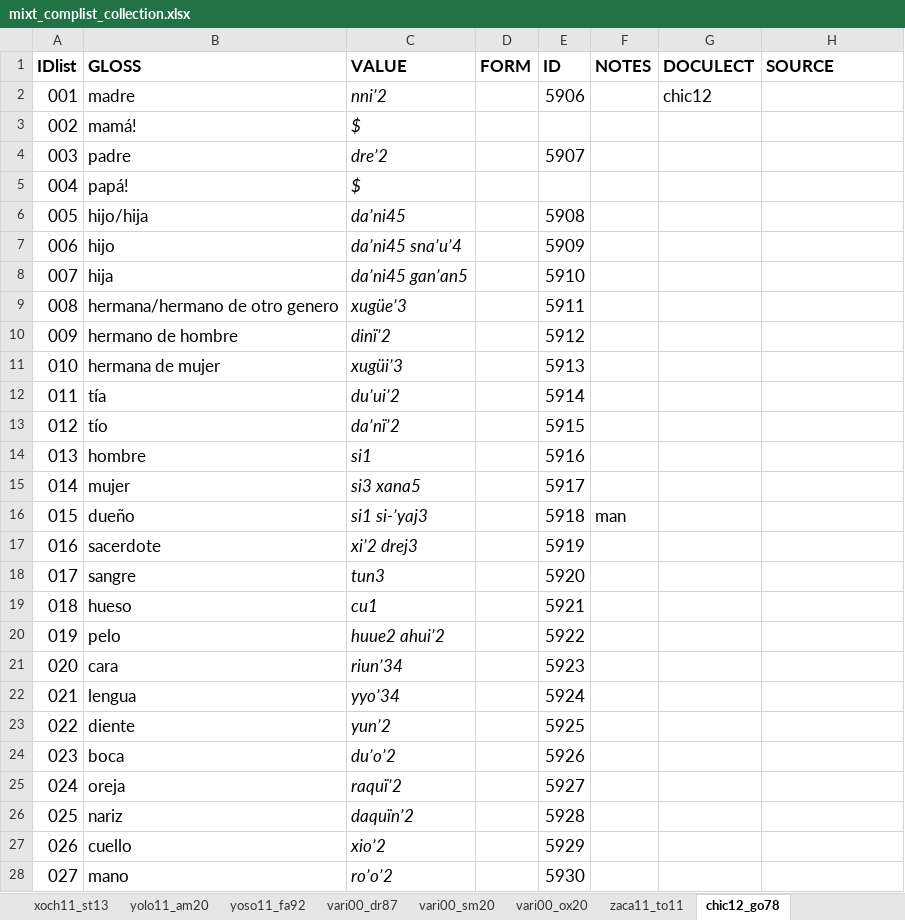
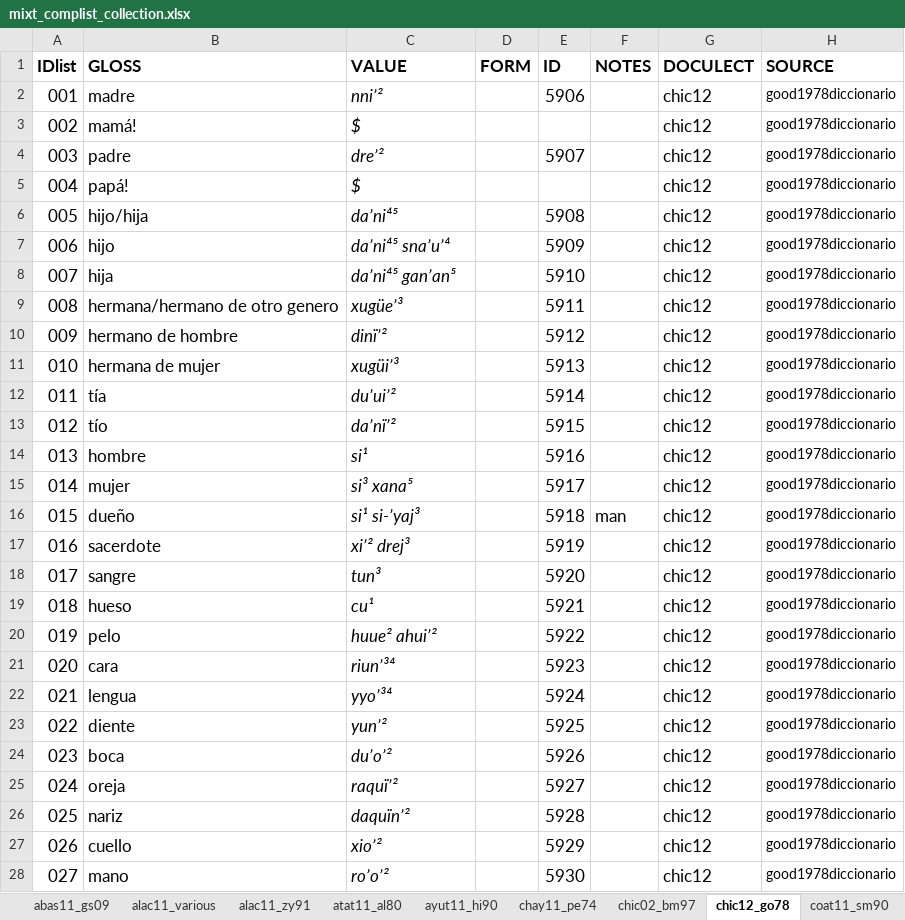
Before and after one commit to SAuderset/mixteca, an Excel workbook: ComparativeList/mixt_complist_collection.xlsx, sheet chic12_go78, drawn as a sheet; only a part is shown; values as stored, in another font and other column widths than the file's, no borders; the diff covers the shown part only; the diff names each change by its address in the sheet, - before the commit and + after, or states it on an @@ line.

Commit message:
finished triqui list

```diff
--- a/ComparativeList/mixt_complist_collection.xlsx (sheet chic12_go78)
+++ b/ComparativeList/mixt_complist_collection.xlsx (sheet chic12_go78)
-C2 (VALUE): nni’2
+C2 (VALUE): nni’²
-H2:H28 (SOURCE): (empty)
+H2:H28 (SOURCE): good1978diccionario
-G3:G28 (DOCULECT): (empty)
+G3:G28 (DOCULECT): chic12
-C4 (VALUE): dre’2
+C4 (VALUE): dre’²
-C6 (VALUE): da’ni45
+C6 (VALUE): da’ni⁴⁵
-C7 (VALUE): da’ni45 sna’u’4
+C7 (VALUE): da’ni⁴⁵ sna’u’⁴
-C8 (VALUE): da’ni45 gan’an5
+C8 (VALUE): da’ni⁴⁵ gan’an⁵
-C9 (VALUE): xugüe’3
+C9 (VALUE): xugüe’³
-C10 (VALUE): dinï’2
+C10 (VALUE): dinï’²
-C11 (VALUE): xugüi’3
+C11 (VALUE): xugüi’³
-C12 (VALUE): du’ui’2
+C12 (VALUE): du’ui’²
-C13 (VALUE): da’nï’2
+C13 (VALUE): da’nï’²
-C14 (VALUE): si1
+C14 (VALUE): si¹
-C15 (VALUE): si3 xana5
+C15 (VALUE): si³ xana⁵
-C16 (VALUE): si1 si-’yaj3
+C16 (VALUE): si¹ si-’yaj³
-C17 (VALUE): xi’2 drej3
+C17 (VALUE): xi’² drej³
-C18 (VALUE): tun3
+C18 (VALUE): tun³
-C19 (VALUE): cu1
+C19 (VALUE): cu¹
-C20 (VALUE): huue2 ahui’2
+C20 (VALUE): huue² ahui’²
-C21 (VALUE): riun’34
+C21 (VALUE): riun’³⁴
-C22 (VALUE): yyo’34
+C22 (VALUE): yyo’³⁴
-C23 (VALUE): yun’2
+C23 (VALUE): yun’²
-C24 (VALUE): du’o’2
+C24 (VALUE): du’o’²
-C25 (VALUE): raquï’2
+C25 (VALUE): raquï’²
-C26 (VALUE): daquïn’2
+C26 (VALUE): daquïn’²
-C27 (VALUE): xio’2
+C27 (VALUE): xio’²
-C28 (VALUE): ro’o’2
+C28 (VALUE): ro’o’²
```
Also changed, not shown: 20 added rows, 15 removed rows and 589 edited cells elsewhere in this sheet, sheet atat11_al80, sheet xoch11_st13, other sheet tabs, 3 other files.
